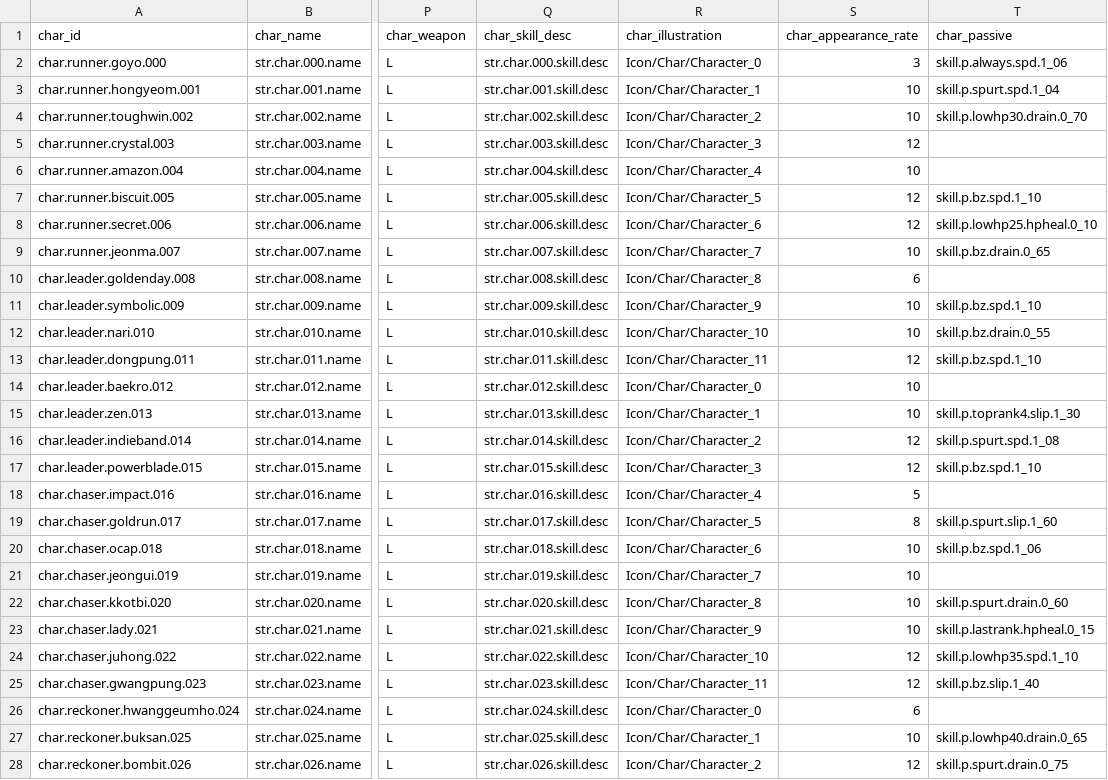
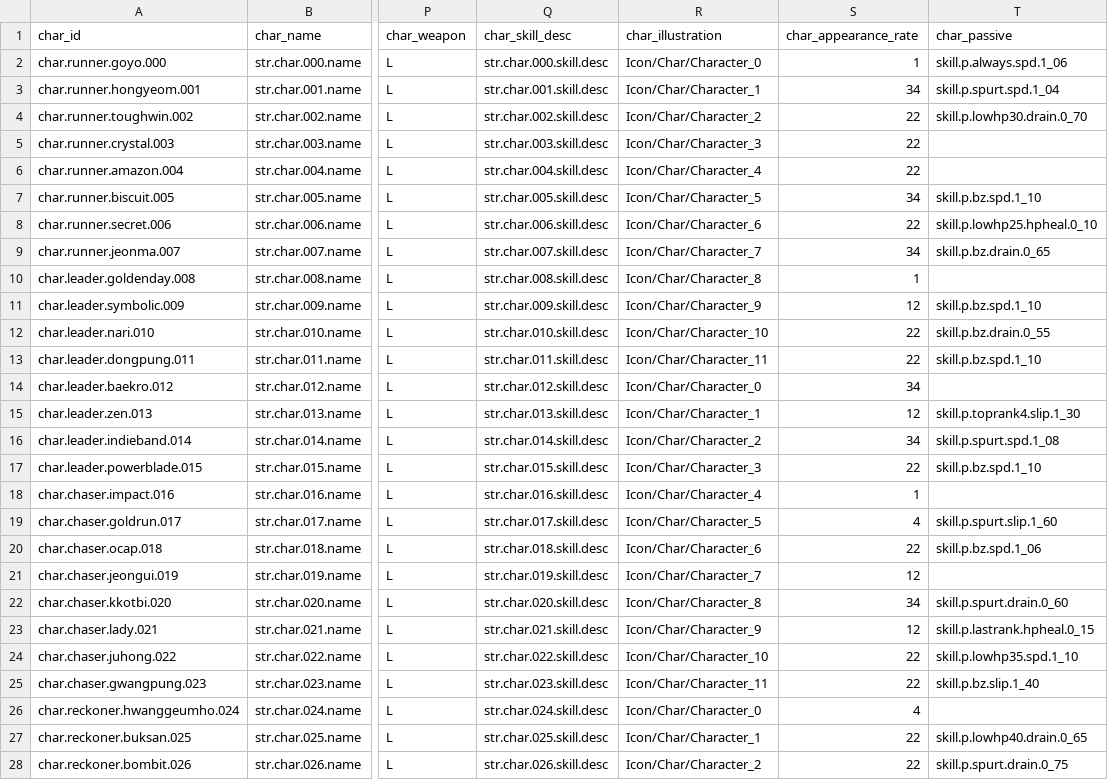
Before and after one commit to LeeJuls/DopamineRace, a CSV file: Assets/Resources/Data/CharacterDB_V4.csv, drawn as a sheet; only a part is shown, gaps mark what is left out; the diff covers the shown part only; the diff names each change by its address in the sheet, - before the commit and + after, or states it on an @@ line.

```diff
--- a/Assets/Resources/Data/CharacterDB_V4.csv
+++ b/Assets/Resources/Data/CharacterDB_V4.csv
-S2 (char_appearance_rate): 3
+S2 (char_appearance_rate): 1
-S3 (char_appearance_rate): 10
+S3 (char_appearance_rate): 34
-S4 (char_appearance_rate): 10
+S4 (char_appearance_rate): 22
-S5 (char_appearance_rate): 12
+S5 (char_appearance_rate): 22
-S6 (char_appearance_rate): 10
+S6 (char_appearance_rate): 22
-S7 (char_appearance_rate): 12
+S7 (char_appearance_rate): 34
-S8 (char_appearance_rate): 12
+S8 (char_appearance_rate): 22
-S9 (char_appearance_rate): 10
+S9 (char_appearance_rate): 34
-S10 (char_appearance_rate): 6
+S10 (char_appearance_rate): 1
-S11 (char_appearance_rate): 10
+S11 (char_appearance_rate): 12
-S12 (char_appearance_rate): 10
+S12 (char_appearance_rate): 22
-S13 (char_appearance_rate): 12
+S13 (char_appearance_rate): 22
-S14 (char_appearance_rate): 10
+S14 (char_appearance_rate): 34
-S15 (char_appearance_rate): 10
+S15 (char_appearance_rate): 12
-S16 (char_appearance_rate): 12
+S16 (char_appearance_rate): 34
-S17 (char_appearance_rate): 12
+S17 (char_appearance_rate): 22
-S18 (char_appearance_rate): 5
+S18 (char_appearance_rate): 1
-S19 (char_appearance_rate): 8
+S19 (char_appearance_rate): 4
-S20 (char_appearance_rate): 10
+S20 (char_appearance_rate): 22
-S21 (char_appearance_rate): 10
+S21 (char_appearance_rate): 12
-S22 (char_appearance_rate): 10
+S22 (char_appearance_rate): 34
-S23 (char_appearance_rate): 10
+S23 (char_appearance_rate): 12
-S24:S25 (char_appearance_rate): 12
+S24:S25 (char_appearance_rate): 22
-S26 (char_appearance_rate): 6
+S26 (char_appearance_rate): 4
-S27 (char_appearance_rate): 10
+S27 (char_appearance_rate): 22
-S28 (char_appearance_rate): 12
+S28 (char_appearance_rate): 22
```
Also changed, not shown: 5 edited cells elsewhere in this file, 2 other files.
